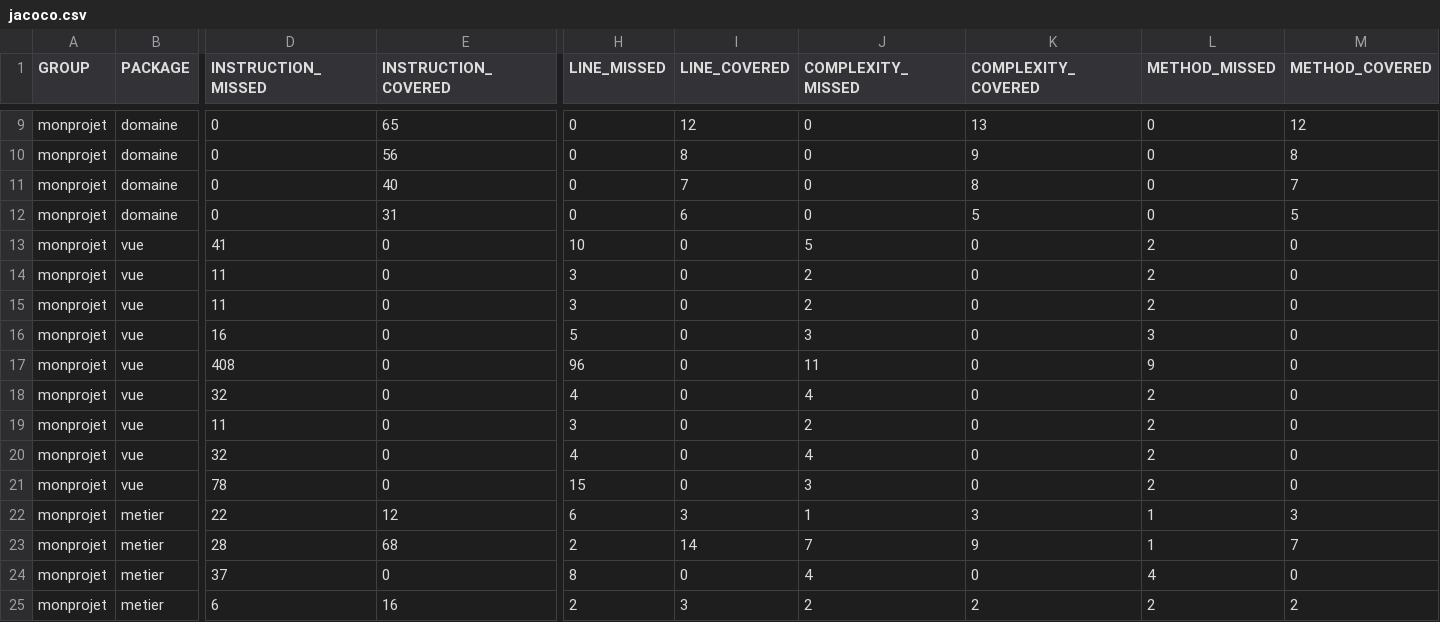
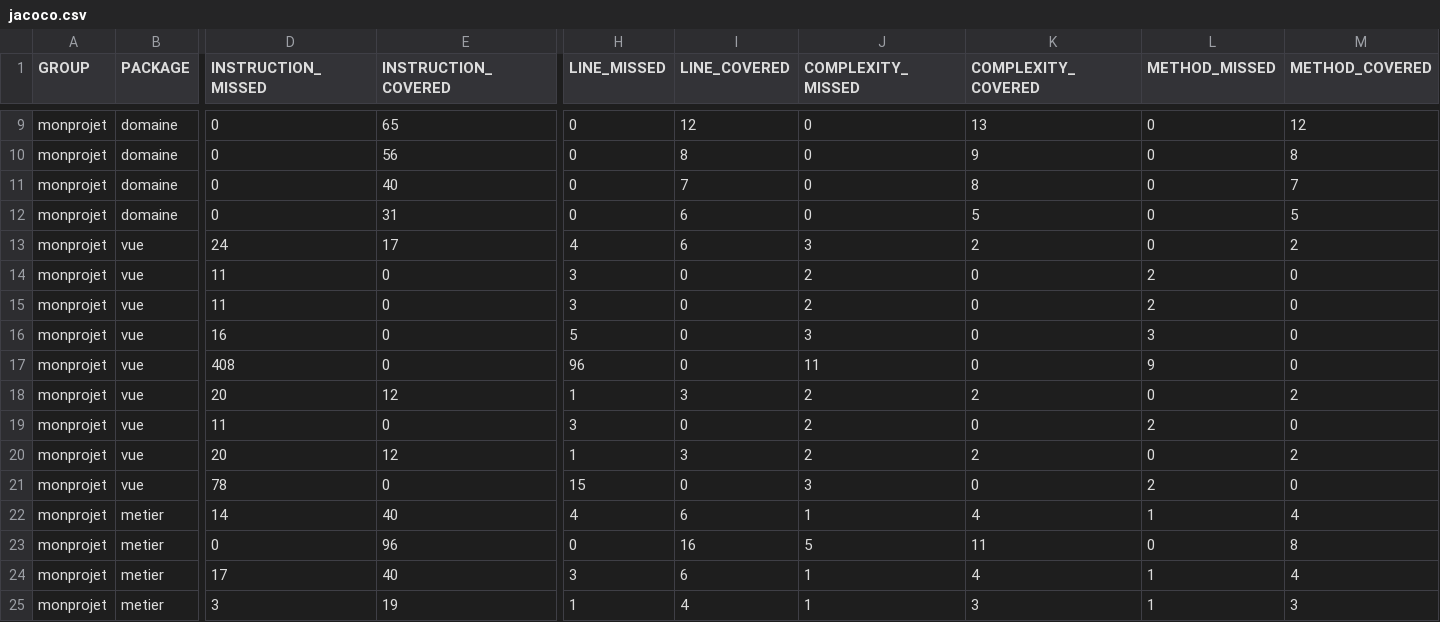
Before and after one commit to SJ-palpa/projetJavaCoursHeg, a CSV file: jacoco/jacoco.csv, drawn as a sheet; only a part is shown, gaps mark what is left out; removed rows and columns are numbered as before the commit, all else as after; rows hold the shown columns only; the diff covers the shown part only; the diff names each change by its address in the sheet, - before the commit and + after, or states it on an @@ line.

```diff
--- a/jacoco/jacoco.csv
+++ b/jacoco/jacoco.csv
-row 13: monprojet | vue | 41 | 0 | 10 | 0 | 5 | 0 | 2 | 0
+row 13: monprojet | vue | 24 | 17 | 4 | 6 | 3 | 2 | 0 | 2
-row 18: monprojet | vue | 32 | 0 | 4 | 0 | 4 | 0 | 2 | 0
+row 18: monprojet | vue | 20 | 12 | 1 | 3 | 2 | 2 | 0 | 2
-row 20: monprojet | vue | 32 | 0 | 4 | 0 | 4 | 0 | 2 | 0
+row 20: monprojet | vue | 20 | 12 | 1 | 3 | 2 | 2 | 0 | 2
-D22 (INSTRUCTION_MISSED): 22
+D22 (INSTRUCTION_MISSED): 14
-E22 (INSTRUCTION_COVERED): 12
+E22 (INSTRUCTION_COVERED): 40
-H22 (LINE_MISSED): 6
+H22 (LINE_MISSED): 4
-I22 (LINE_COVERED): 3
+I22 (LINE_COVERED): 6
-K22 (COMPLEXITY_COVERED): 3
+K22 (COMPLEXITY_COVERED): 4
-M22 (METHOD_COVERED): 3
+M22 (METHOD_COVERED): 4
-row 23: monprojet | metier | 28 | 68 | 2 | 14 | 7 | 9 | 1 | 7
+row 23: monprojet | metier | 0 | 96 | 0 | 16 | 5 | 11 | 0 | 8
-D24 (INSTRUCTION_MISSED): 37
+D24 (INSTRUCTION_MISSED): 17
-E24 (INSTRUCTION_COVERED): 0
+E24 (INSTRUCTION_COVERED): 40
-H24 (LINE_MISSED): 8
+H24 (LINE_MISSED): 3
-I24 (LINE_COVERED): 0
+I24 (LINE_COVERED): 6
-J24 (COMPLEXITY_MISSED): 4
+J24 (COMPLEXITY_MISSED): 1
-K24 (COMPLEXITY_COVERED): 0
+K24 (COMPLEXITY_COVERED): 4
-L24 (METHOD_MISSED): 4
+L24 (METHOD_MISSED): 1
-M24 (METHOD_COVERED): 0
+M24 (METHOD_COVERED): 4
-D25 (INSTRUCTION_MISSED): 6
+D25 (INSTRUCTION_MISSED): 3
-E25 (INSTRUCTION_COVERED): 16
+E25 (INSTRUCTION_COVERED): 19
-H25 (LINE_MISSED): 2
+H25 (LINE_MISSED): 1
-I25 (LINE_COVERED): 3
+I25 (LINE_COVERED): 4
-J25 (COMPLEXITY_MISSED): 2
+J25 (COMPLEXITY_MISSED): 1
-K25 (COMPLEXITY_COVERED): 2
+K25 (COMPLEXITY_COVERED): 3
-L25 (METHOD_MISSED): 2
+L25 (METHOD_MISSED): 1
-M25 (METHOD_COVERED): 2
+M25 (METHOD_COVERED): 3
```
Also changed, not shown: 24 edited cells elsewhere in this file, 40 other files.
